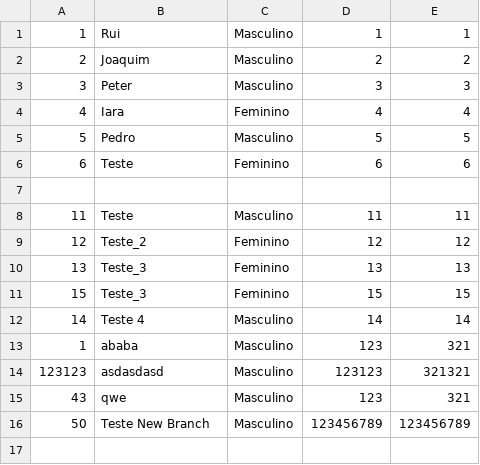
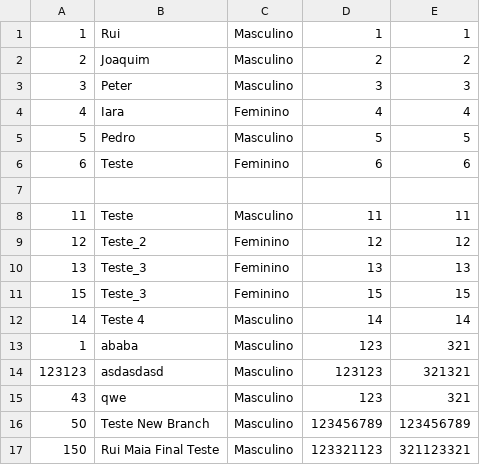
Before and after one commit to IaraISEP/2024ER_GRUPO5, a CSV file: clientes.csv, drawn as a sheet.

```diff
--- a/clientes.csv
+++ b/clientes.csv
@@ -16 +16,2 @@
 50;Teste New Branch;Masculino;123456789;123456789
+150;Rui Maia Final Teste;Masculino;123321123;321123321
```
Also changed, not shown: 3 other files.
